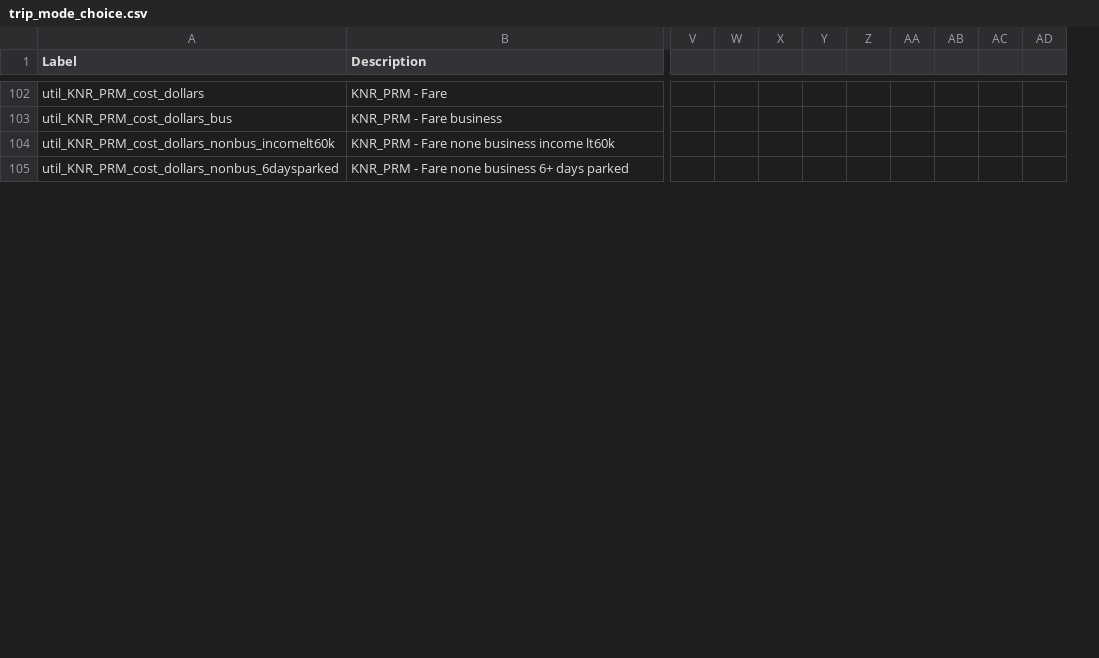
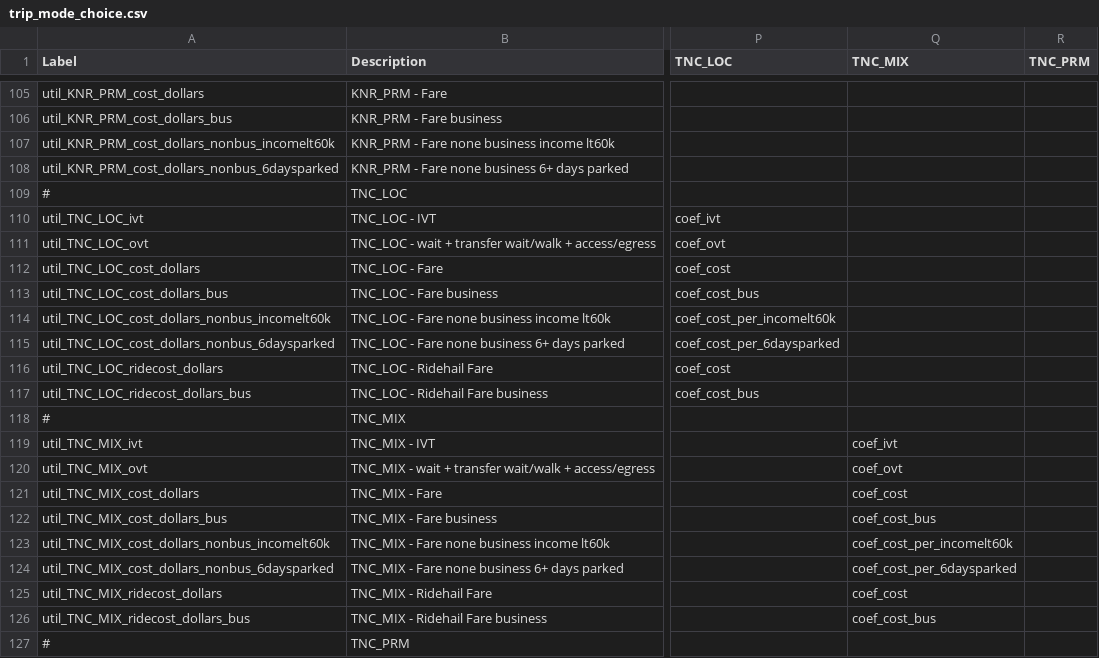
Before and after one commit to SANDAG/ABM, a CSV file: src/asim/configs/airport.SAN/trip_mode_choice.csv, drawn as a sheet; only a part is shown, gaps mark what is left out; removed rows and columns are numbered as before the commit, all else as after; rows hold the shown columns only; the diff covers the shown part only; the diff names each change by its address in the sheet, - before the commit and + after, or states it on an @@ line.

Commit message:
feat: added TNC to transit option to mode choice; TNC-Transit uses KNR skims; added ridehail cost separately

```diff
--- a/src/asim/configs/airport.SAN/trip_mode_choice.csv
+++ b/src/asim/configs/airport.SAN/trip_mode_choice.csv
-column V, empty
-column W, empty
-column X, empty
-column Y, empty
-column Z, empty
-column AA, empty
-column AB, empty
-column AC, empty
-column AD, empty
+column P (TNC_LOC), empty
+column Q (TNC_MIX), empty
+column R (TNC_PRM), empty
+row 109: # | TNC_LOC
+row 110: util_TNC_LOC_ivt | TNC_LOC - IVT | coef_ivt
+row 111: util_TNC_LOC_ovt | TNC_LOC - wait + transfer wait/walk + access/egress | coef_ovt
+row 112: util_TNC_LOC_cost_dollars | TNC_LOC - Fare | coef_cost
+row 113: util_TNC_LOC_cost_dollars_bus | TNC_LOC - Fare business | coef_cost_bus
+row 114: util_TNC_LOC_cost_dollars_nonbus_incomelt60k | TNC_LOC - Fare none business income lt60k | coef_cost_per_incomelt60k
+row 115: util_TNC_LOC_cost_dollars_nonbus_6daysparked | TNC_LOC - Fare none business 6+ days parked | coef_cost_per_6daysparked
+row 116: util_TNC_LOC_ridecost_dollars | TNC_LOC - Ridehail Fare | coef_cost
+row 117: util_TNC_LOC_ridecost_dollars_bus | TNC_LOC - Ridehail Fare business | coef_cost_bus
+row 118: # | TNC_MIX
+row 119: util_TNC_MIX_ivt | TNC_MIX - IVT |  | coef_ivt
+row 120: util_TNC_MIX_ovt | TNC_MIX - wait + transfer wait/walk + access/egress |  | coef_ovt
+row 121: util_TNC_MIX_cost_dollars | TNC_MIX - Fare |  | coef_cost
+row 122: util_TNC_MIX_cost_dollars_bus | TNC_MIX - Fare business |  | coef_cost_bus
+row 123: util_TNC_MIX_cost_dollars_nonbus_incomelt60k | TNC_MIX - Fare none business income lt60k |  | coef_cost_per_incomelt60k
+row 124: util_TNC_MIX_cost_dollars_nonbus_6daysparked | TNC_MIX - Fare none business 6+ days parked |  | coef_cost_per_6daysparked
+row 125: util_TNC_MIX_ridecost_dollars | TNC_MIX - Ridehail Fare |  | coef_cost
+row 126: util_TNC_MIX_ridecost_dollars_bus | TNC_MIX - Ridehail Fare business |  | coef_cost_bus
+row 127: # | TNC_PRM
```
Also changed, not shown: 12 added rows, 1 removed row, 6 removed columns and 3 edited cells elsewhere in this file.
